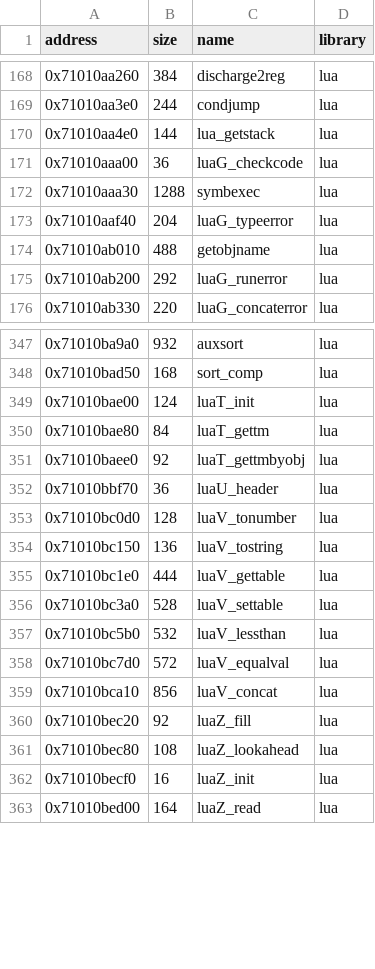
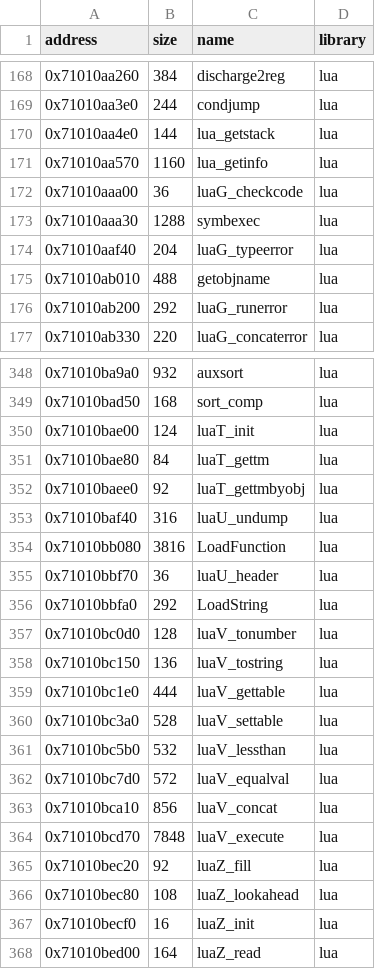
Before and after one commit to var-flotsam/dread-decomp, a CSV file: data/library_symbols.csv, drawn as a sheet; only a part is shown, gaps mark what is left out; the diff names each change by its address in the sheet, - before the commit and + after, or states it on an @@ line.

```diff
--- a/data/library_symbols.csv
+++ b/data/library_symbols.csv
+row 171: 0x71010aa570 | 1160 | lua_getinfo | lua
+row 353: 0x71010baf40 | 316 | luaU_undump | lua
+row 354: 0x71010bb080 | 3816 | LoadFunction | lua
+row 356: 0x71010bbfa0 | 292 | LoadString | lua
+row 364: 0x71010bcd70 | 7848 | luaV_execute | lua
```
Also changed, not shown: data/functions/main_10.csv, 5 other files.
